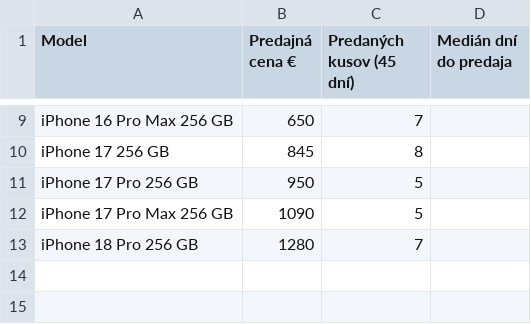
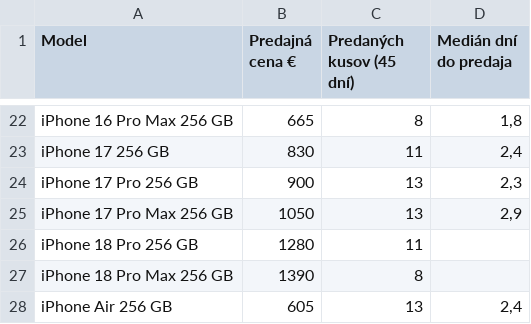
Before and after one commit to redblacck4-code/bazos-statistiky, a CSV file: data/predajne_ceny.csv, drawn as a sheet; only a part is shown, gaps mark what is left out; addresses are those after the commit; the diff covers the shown part only; the diff names each change by its address in the sheet, - before the commit and + after, or states it on an @@ line.

```diff
--- a/data/predajne_ceny.csv
+++ b/data/predajne_ceny.csv
-B22 (Predajná cena €): 650
+B22 (Predajná cena €): 665
-C22 (Predaných kusov (45 dní)): 7
+C22 (Predaných kusov (45 dní)): 8
-D22 (Medián dní do predaja): (empty)
+D22 (Medián dní do predaja): 1,8
-B23 (Predajná cena €): 845
+B23 (Predajná cena €): 830
-C23 (Predaných kusov (45 dní)): 8
+C23 (Predaných kusov (45 dní)): 11
-D23 (Medián dní do predaja): (empty)
+D23 (Medián dní do predaja): 2,4
-B24 (Predajná cena €): 950
+B24 (Predajná cena €): 900
-C24:C25 (Predaných kusov (45 dní)): 5
+C24:C25 (Predaných kusov (45 dní)): 13
-D24 (Medián dní do predaja): (empty)
+D24 (Medián dní do predaja): 2,3
-B25 (Predajná cena €): 1090
+B25 (Predajná cena €): 1050
-D25 (Medián dní do predaja): (empty)
+D25 (Medián dní do predaja): 2,9
-C26 (Predaných kusov (45 dní)): 7
+C26 (Predaných kusov (45 dní)): 11
+row 27: iPhone 18 Pro Max 256 GB | 1390 | 8
+row 28: iPhone Air 256 GB | 605 | 13 | 2,4
```
Also changed, not shown: 13 added rows and 18 edited cells elsewhere in this file, data/statistiky.csv, 5 other files.
